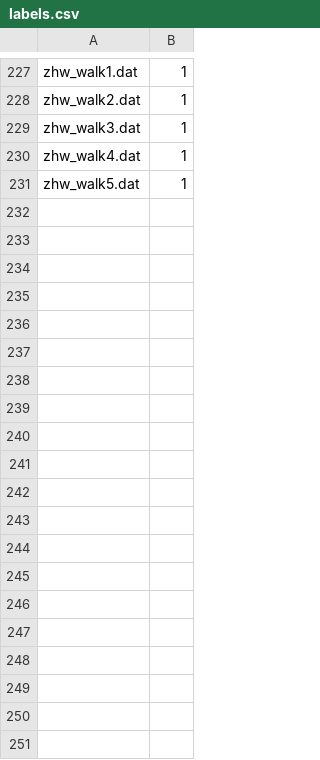
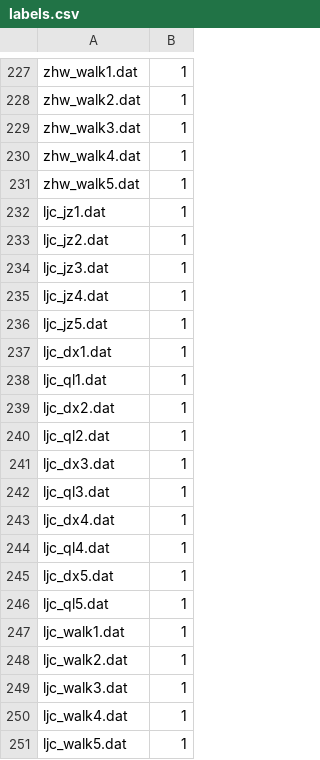
Before and after one commit to L7Y379/Suspicious_Object_Detection, a CSV file: fall_detect/labels.csv, drawn as a sheet; only a part is shown, gaps mark what is left out; the diff covers the shown part only.

```diff
--- a/fall_detect/labels.csv
+++ b/fall_detect/labels.csv
@@ -231 +231,21 @@ zhw_walk4.dat,1
 zhw_walk5.dat,1
+ljc_jz1.dat,1
+ljc_jz2.dat,1
+ljc_jz3.dat,1
+ljc_jz4.dat,1
+ljc_jz5.dat,1
+ljc_dx1.dat,1
+ljc_ql1.dat,1
+ljc_dx2.dat,1
+ljc_ql2.dat,1
+ljc_dx3.dat,1
+ljc_ql3.dat,1
+ljc_dx4.dat,1
+ljc_ql4.dat,1
+ljc_dx5.dat,1
+ljc_ql5.dat,1
+ljc_walk1.dat,1
+ljc_walk2.dat,1
+ljc_walk3.dat,1
+ljc_walk4.dat,1
+ljc_walk5.dat,1
```
Also changed, not shown: 10 added rows elsewhere in this file, 2 other files.
